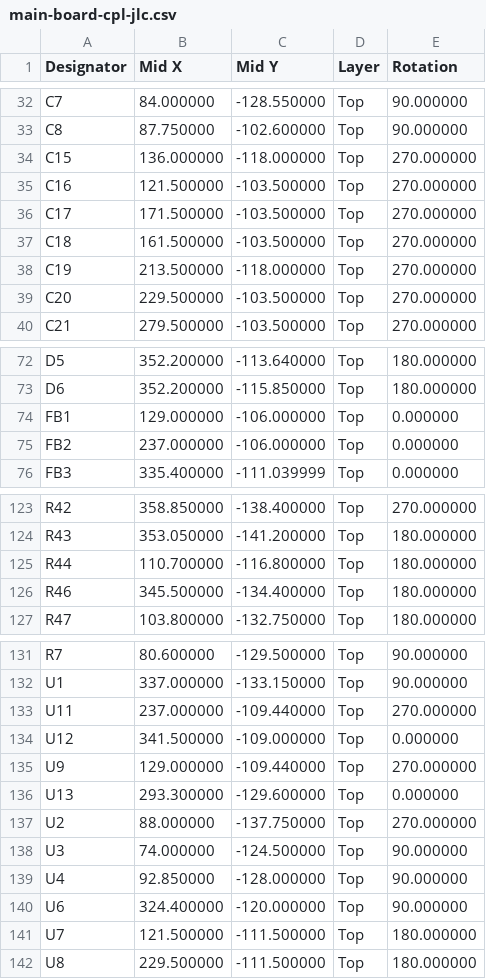
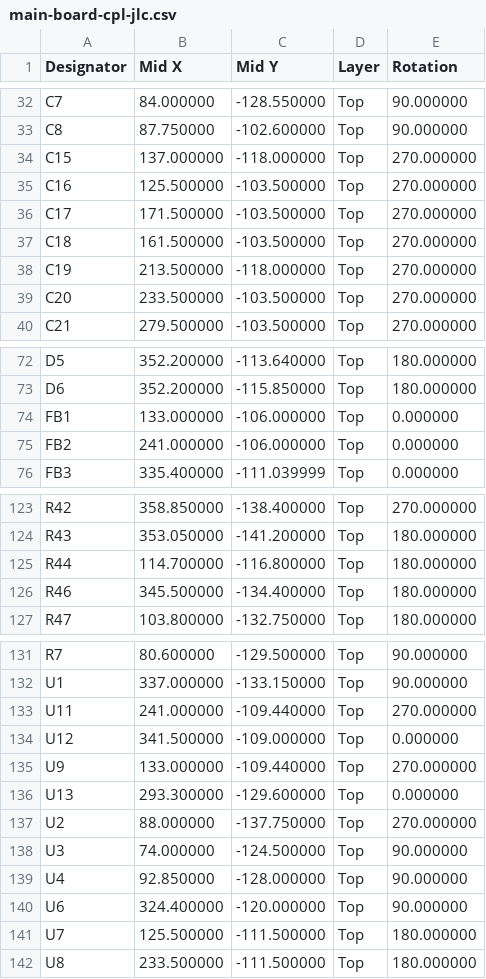
Before and after one commit to jeffmhopkins/Woody, a CSV file: hardware/boards/main-board/fab/main-board-cpl-jlc.csv, drawn as a sheet; only a part is shown, gaps mark what is left out; the diff covers the shown part only.

```diff
--- a/hardware/boards/main-board/fab/main-board-cpl-jlc.csv
+++ b/hardware/boards/main-board/fab/main-board-cpl-jlc.csv
@@ -33,4 +33,4 @@ C7,84.000000,-128.550000,Top,90.000000
 C8,87.750000,-102.600000,Top,90.000000
-C15,136.000000,-118.000000,Top,270.000000
-C16,121.500000,-103.500000,Top,270.000000
+C15,137.000000,-118.000000,Top,270.000000
+C16,125.500000,-103.500000,Top,270.000000
 C17,171.500000,-103.500000,Top,270.000000
@@ -38,3 +38,3 @@ C18,161.500000,-103.500000,Top,270.000000
 C19,213.500000,-118.000000,Top,270.000000
-C20,229.500000,-103.500000,Top,270.000000
+C20,233.500000,-103.500000,Top,270.000000
 C21,279.500000,-103.500000,Top,270.000000
@@ -73,4 +73,4 @@ D5,352.200000,-113.640000,Top,180.000000
 D6,352.200000,-115.850000,Top,180.000000
-FB1,129.000000,-106.000000,Top,0.000000
-FB2,237.000000,-106.000000,Top,0.000000
+FB1,133.000000,-106.000000,Top,0.000000
+FB2,241.000000,-106.000000,Top,0.000000
 FB3,335.400000,-111.039999,Top,0.000000
@@ -124,3 +124,3 @@ R42,358.850000,-138.400000,Top,270.000000
 R43,353.050000,-141.200000,Top,180.000000
-R44,110.700000,-116.800000,Top,180.000000
+R44,114.700000,-116.800000,Top,180.000000
 R46,345.500000,-134.400000,Top,180.000000
@@ -132,5 +132,5 @@ R7,80.600000,-129.500000,Top,90.000000
 U1,337.000000,-133.150000,Top,90.000000
-U11,237.000000,-109.440000,Top,270.000000
+U11,241.000000,-109.440000,Top,270.000000
 U12,341.500000,-109.000000,Top,0.000000
-U9,129.000000,-109.440000,Top,270.000000
+U9,133.000000,-109.440000,Top,270.000000
 U13,293.300000,-129.600000,Top,0.000000
@@ -140,3 +140,3 @@ U4,92.850000,-128.000000,Top,90.000000
 U6,324.400000,-120.000000,Top,90.000000
-U7,121.500000,-111.500000,Top,180.000000
-U8,229.500000,-111.500000,Top,180.000000
+U7,125.500000,-111.500000,Top,180.000000
+U8,233.500000,-111.500000,Top,180.000000
```
Also changed, not shown: 12 edited cells elsewhere in this file, hardware/SHEETS.csv, hardware/boards/main-board/fab/main-board-pos.csv, 25 other files.
